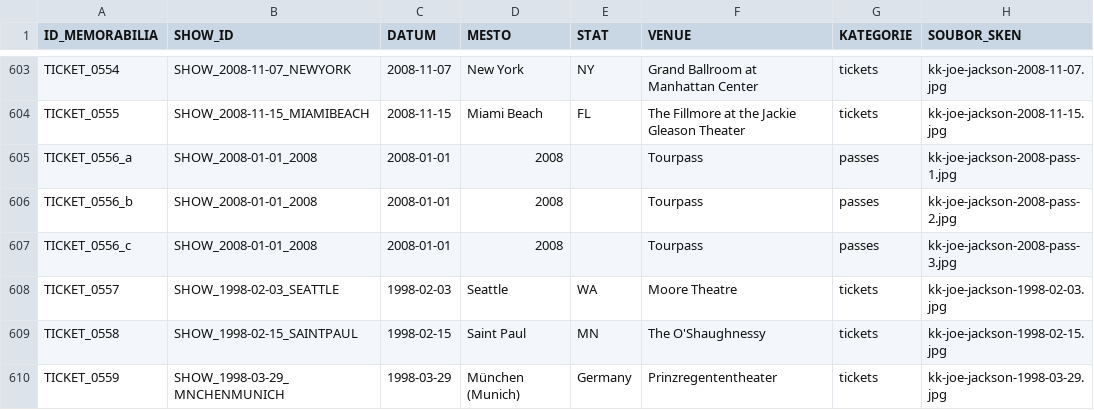
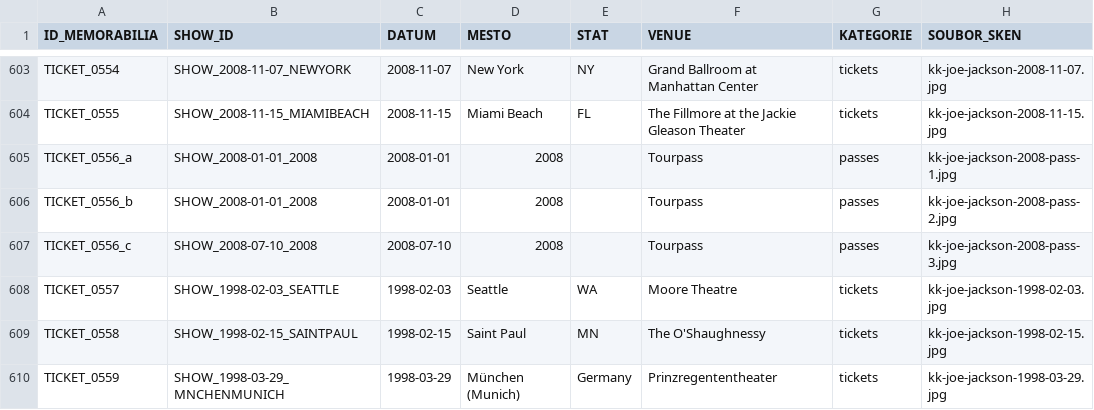
Before and after one commit to 19forever/joe-jackson-tickets, a CSV file: joe_jackson_tickets_cleaned.csv, drawn as a sheet; only a part is shown, gaps mark what is left out; the diff names each change by its address in the sheet, - before the commit and + after, or states it on an @@ line.

Commit message:
Update record TICKET_0556_c via Web Editor

```diff
--- a/joe_jackson_tickets_cleaned.csv
+++ b/joe_jackson_tickets_cleaned.csv
-B607 (SHOW_ID): SHOW_2008-01-01_2008
+B607 (SHOW_ID): SHOW_2008-07-10_2008
-C607 (DATUM): 2008-01-01
+C607 (DATUM): 2008-07-10
```
